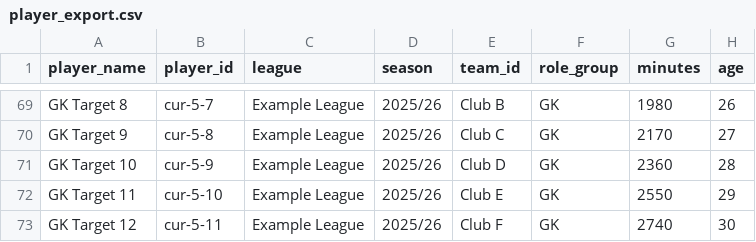
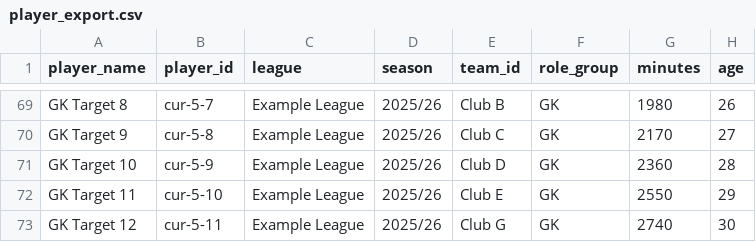
Before and after one commit to wjfmorris/fm-model, a CSV file: data/templates/player_export.csv, drawn as a sheet; only a part is shown, gaps mark what is left out; the diff covers the shown part only; the diff names each change by its address in the sheet, - before the commit and + after, or states it on an @@ line.

Commit message:
Give the example club a full formation-ready squad

```diff
--- a/data/templates/player_export.csv
+++ b/data/templates/player_export.csv
-E73 (team_id): Club F
+E73 (team_id): Club G
```
Also changed, not shown: 5 edited cells elsewhere in this file.
